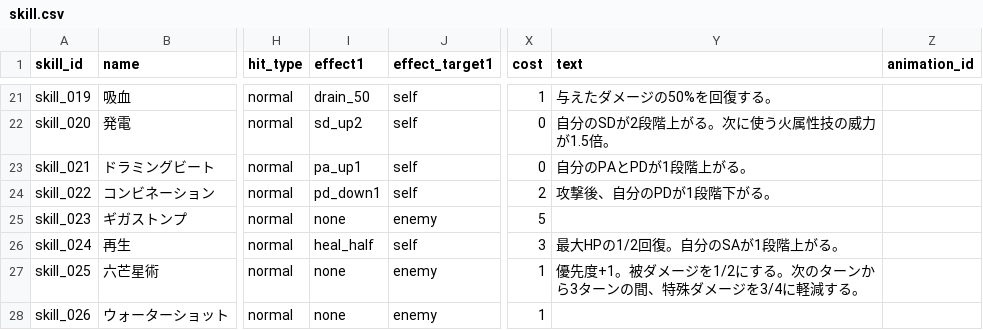
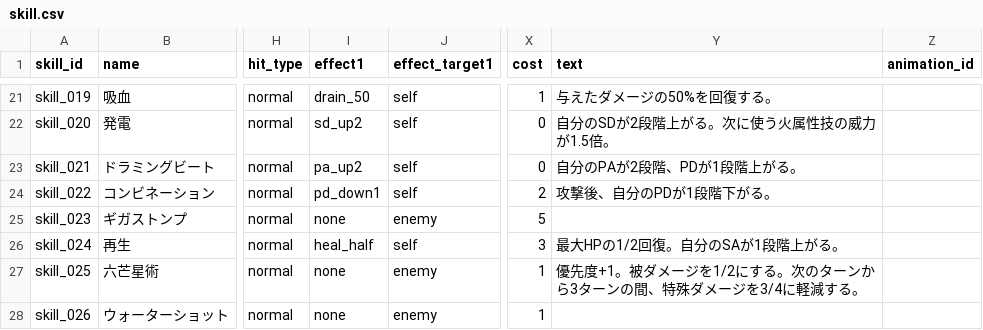
Before and after one commit to b16e17f18/GENE-ORDER, a CSV file: data/skill.csv, drawn as a sheet; only a part is shown, gaps mark what is left out; the diff names each change by its address in the sheet, - before the commit and + after, or states it on an @@ line.

```diff
--- a/data/skill.csv
+++ b/data/skill.csv
-I23 (effect1): pa_up1
+I23 (effect1): pa_up2
-Y23 (text): 自分のPAとPDが1段階上がる。
+Y23 (text): 自分のPAが2段階、PDが1段階上がる。
```
Also changed, not shown: data/effect.csv, 15 other files.
